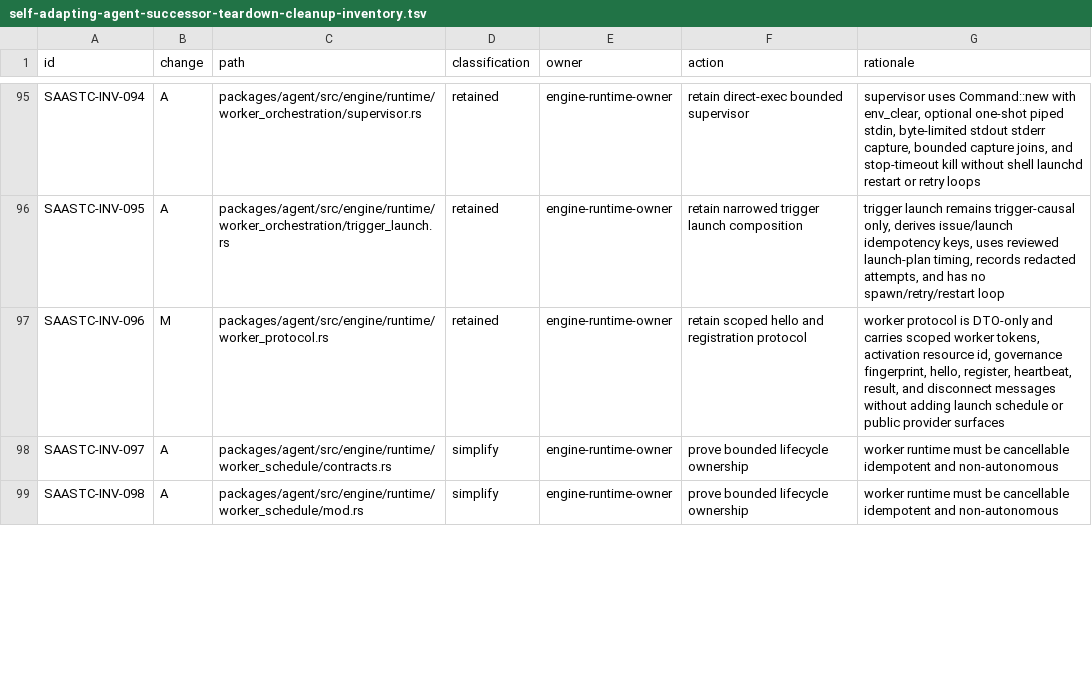
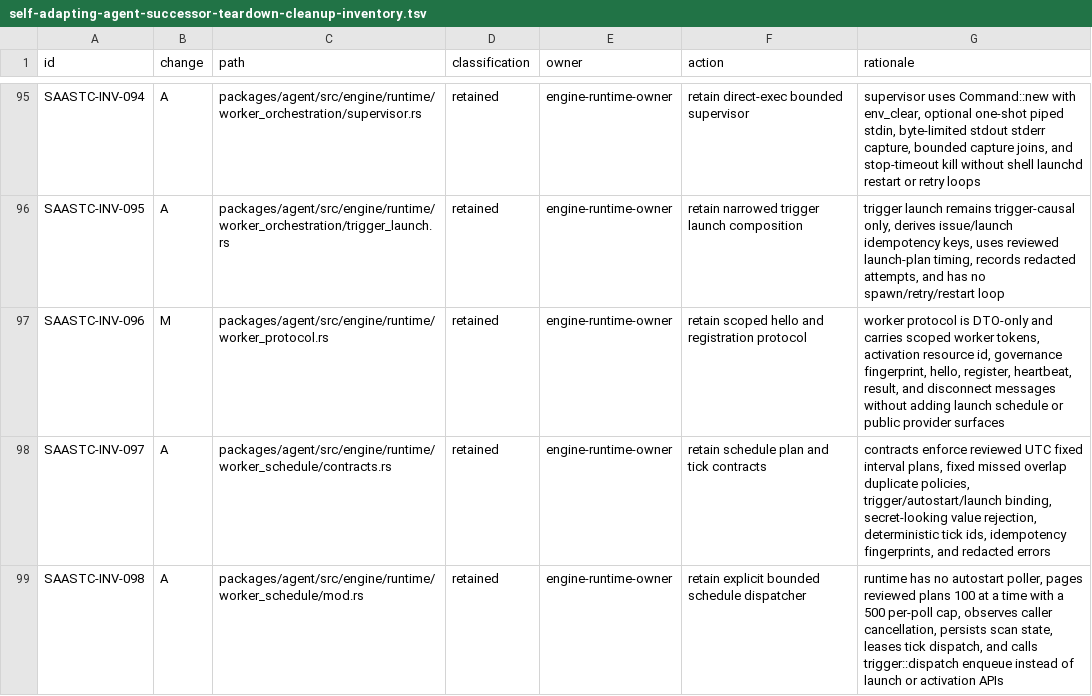
Before and after one commit to mhismail3/tron, a TSV file: packages/agent/docs/self-adapting-agent-successor-teardown-cleanup-inventory.tsv, drawn as a sheet; only a part is shown, gaps mark what is left out; the diff covers the shown part only.

Commit message:
Tighten SAA schedule state retention

```diff
--- a/packages/agent/docs/self-adapting-agent-successor-teardown-cleanup-inventory.tsv
+++ b/packages/agent/docs/self-adapting-agent-successor-teardown-cleanup-inventory.tsv
@@ -97,3 +97,3 @@ SAASTC-INV-095	A	packages/agent/src/engine/runtime/worker_orchestration/trigger_
 SAASTC-INV-096	M	packages/agent/src/engine/runtime/worker_protocol.rs	retained	engine-runtime-owner	retain scoped hello and registration protocol	worker protocol is DTO-only and carries scoped worker tokens, activation resource id, governance fingerprint, hello, register, heartbeat, result, and disconnect messages without adding launch schedule or public provider surfaces
-SAASTC-INV-097	A	packages/agent/src/engine/runtime/worker_schedule/contracts.rs	simplify	engine-runtime-owner	prove bounded lifecycle ownership	worker runtime must be cancellable idempotent and non-autonomous
-SAASTC-INV-098	A	packages/agent/src/engine/runtime/worker_schedule/mod.rs	simplify	engine-runtime-owner	prove bounded lifecycle ownership	worker runtime must be cancellable idempotent and non-autonomous
+SAASTC-INV-097	A	packages/agent/src/engine/runtime/worker_schedule/contracts.rs	retained	engine-runtime-owner	retain schedule plan and tick contracts	contracts enforce reviewed UTC fixed interval plans, fixed missed overlap duplicate policies, trigger/autostart/launch binding, secret-looking value rejection, deterministic tick ids, idempotency fingerprints, and redacted errors
+SAASTC-INV-098	A	packages/agent/src/engine/runtime/worker_schedule/mod.rs	retained	engine-runtime-owner	retain explicit bounded schedule dispatcher	runtime has no autostart poller, pages reviewed plans 100 at a time with a 500 per-poll cap, observes caller cancellation, persists scan state, leases tick dispatch, and calls trigger::dispatch enqueue instead of launch or activation APIs
```
Also changed, not shown: 21 edited cells elsewhere in this file, packages/agent/docs/security-authority-capability-boundaries-inventory.tsv, packages/agent/docs/self-adapting-agent-worker-schedule-capacity-inventory.tsv, 9 other files.
